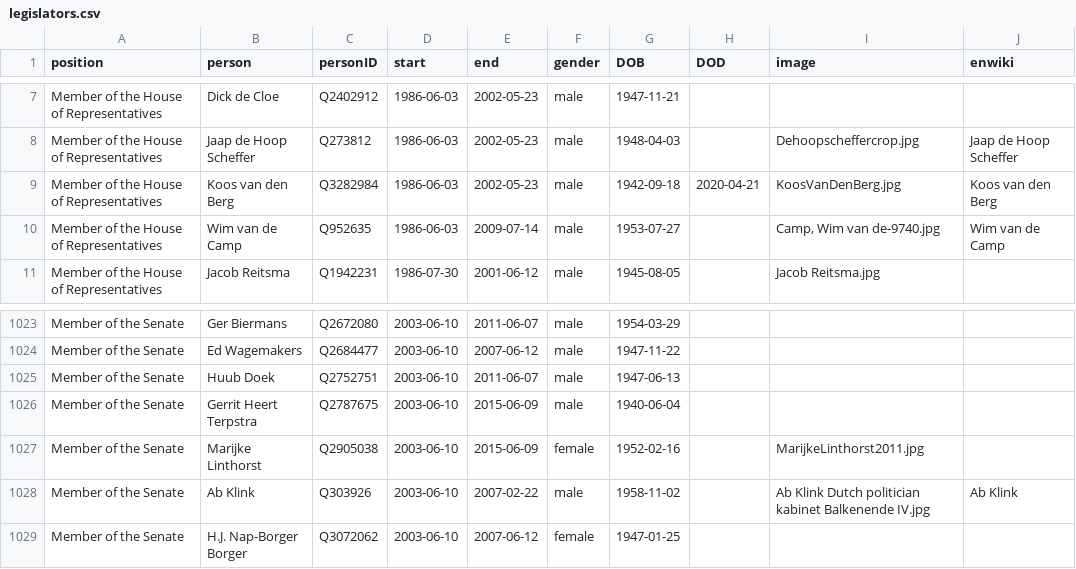
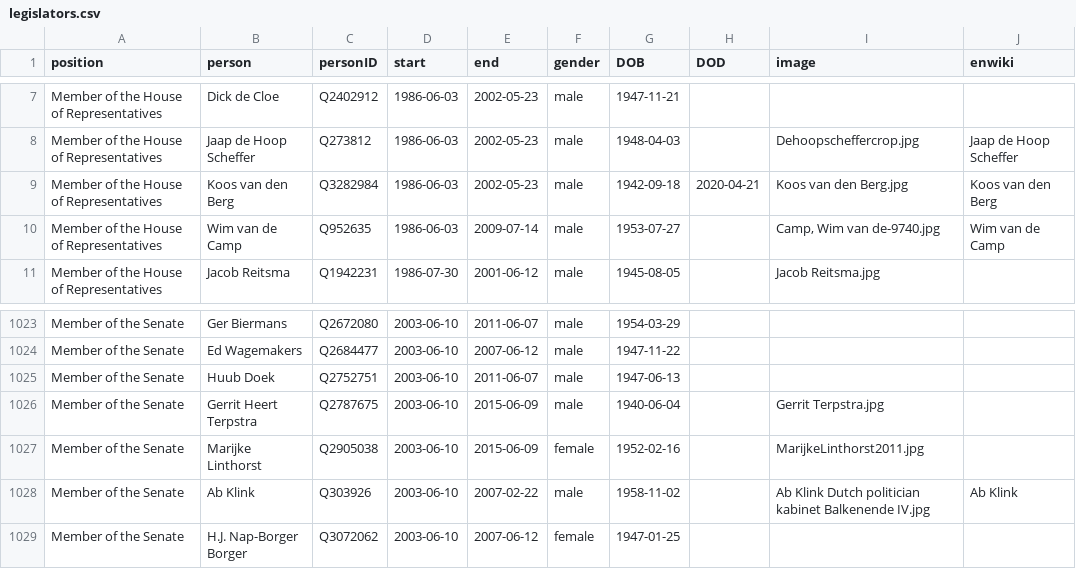
Before and after one commit to every-politician-scrapers/netherlands-cabinet, a CSV file: html/legislators.csv, drawn as a sheet; only a part is shown, gaps mark what is left out.

Commit message:
PCB update

```diff
--- a/html/legislators.csv
+++ b/html/legislators.csv
@@ -8,3 +8,3 @@ Member of the House of Representatives,Dick de Cloe,Q2402912,1986-06-03,2002-05-
 Member of the House of Representatives,Jaap de Hoop Scheffer,Q273812,1986-06-03,2002-05-23,male,1948-04-03,,Dehoopscheffercrop.jpg,Jaap de Hoop Scheffer
-Member of the House of Representatives,Koos van den Berg,Q3282984,1986-06-03,2002-05-23,male,1942-09-18,2020-04-21,KoosVanDenBerg.jpg,Koos van den Berg
+Member of the House of Representatives,Koos van den Berg,Q3282984,1986-06-03,2002-05-23,male,1942-09-18,2020-04-21,Koos van den Berg.jpg,Koos van den Berg
 Member of the House of Representatives,Wim van de Camp,Q952635,1986-06-03,2009-07-14,male,1953-07-27,,"Camp, Wim van de-9740.jpg",Wim van de Camp
@@ -1025,3 +1025,3 @@ Member of the Senate,Ed Wagemakers,Q2684477,2003-06-10,2007-06-12,male,1947-11-2
 Member of the Senate,Huub Doek,Q2752751,2003-06-10,2011-06-07,male,1947-06-13,,,
-Member of the Senate,Gerrit Heert Terpstra,Q2787675,2003-06-10,2015-06-09,male,1940-06-04,,,
+Member of the Senate,Gerrit Heert Terpstra,Q2787675,2003-06-10,2015-06-09,male,1940-06-04,,Gerrit Terpstra.jpg,
 Member of the Senate,Marijke Linthorst,Q2905038,2003-06-10,2015-06-09,female,1952-02-16,,MarijkeLinthorst2011.jpg,
```
